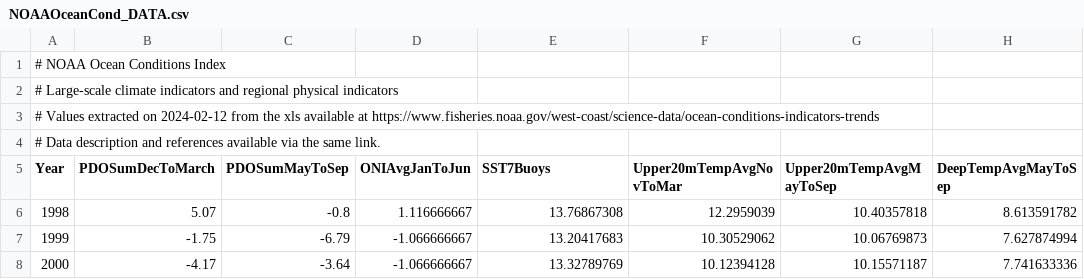
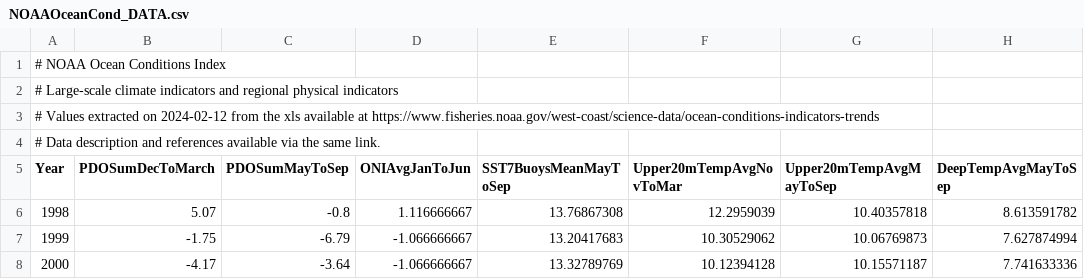
Before and after one commit to SOLV-Code/Open-Source-Env-Cov-PacSalmon, a CSV file: DATA/NOAA_OceanConditionsIndex/NOAAOceanCond_DATA.csv, drawn as a sheet; only a part is shown; the diff names each change by its address in the sheet, - before the commit and + after, or states it on an @@ line.

```diff
--- a/DATA/NOAA_OceanConditionsIndex/NOAAOceanCond_DATA.csv
+++ b/DATA/NOAA_OceanConditionsIndex/NOAAOceanCond_DATA.csv
-E5: SST7Buoys
+E5: SST7BuoysMeanMayToSep
```
Also changed, not shown: DATA/LookUp_VariableDescriptions.csv, OUTPUT/Merged_CovariateSet.csv, 2 other files.
